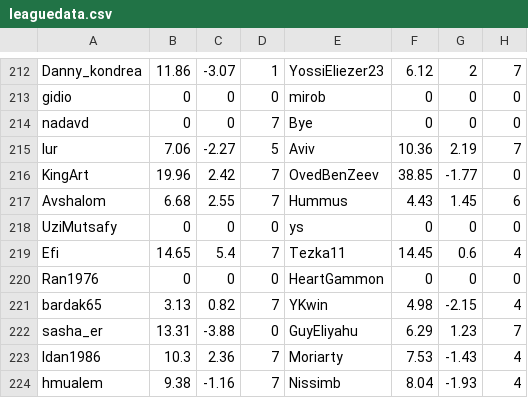
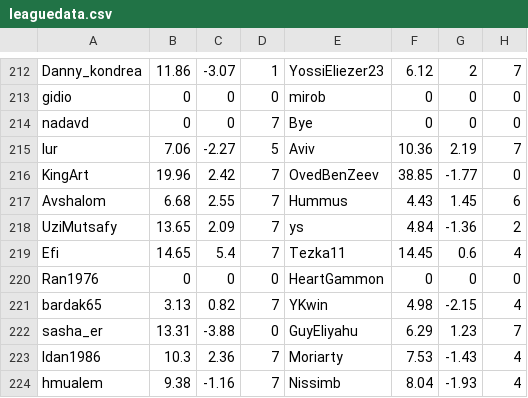
Before and after one commit to guyeli31/Shabi-Israel, a CSV file: leagues/Shabi Israel January 2026/leaguedata.csv, drawn as a sheet; only a part is shown, gaps mark what is left out; removed rows and columns are numbered as before the commit, all else as after; the diff names each change by its address in the sheet, - before the commit and + after, or states it on an @@ line.

Commit message:
Auto-update leagues

```diff
--- a/leagues/Shabi Israel January 2026/leaguedata.csv
+++ b/leagues/Shabi Israel January 2026/leaguedata.csv
-row 218: UziMutsafy | 0 | 0 | 0 | ys | 0 | 0 | 0
+row 218: UziMutsafy | 13.65 | 2.09 | 7 | ys | 4.84 | -1.36 | 2
```
Also changed, not shown: 7 other files.
